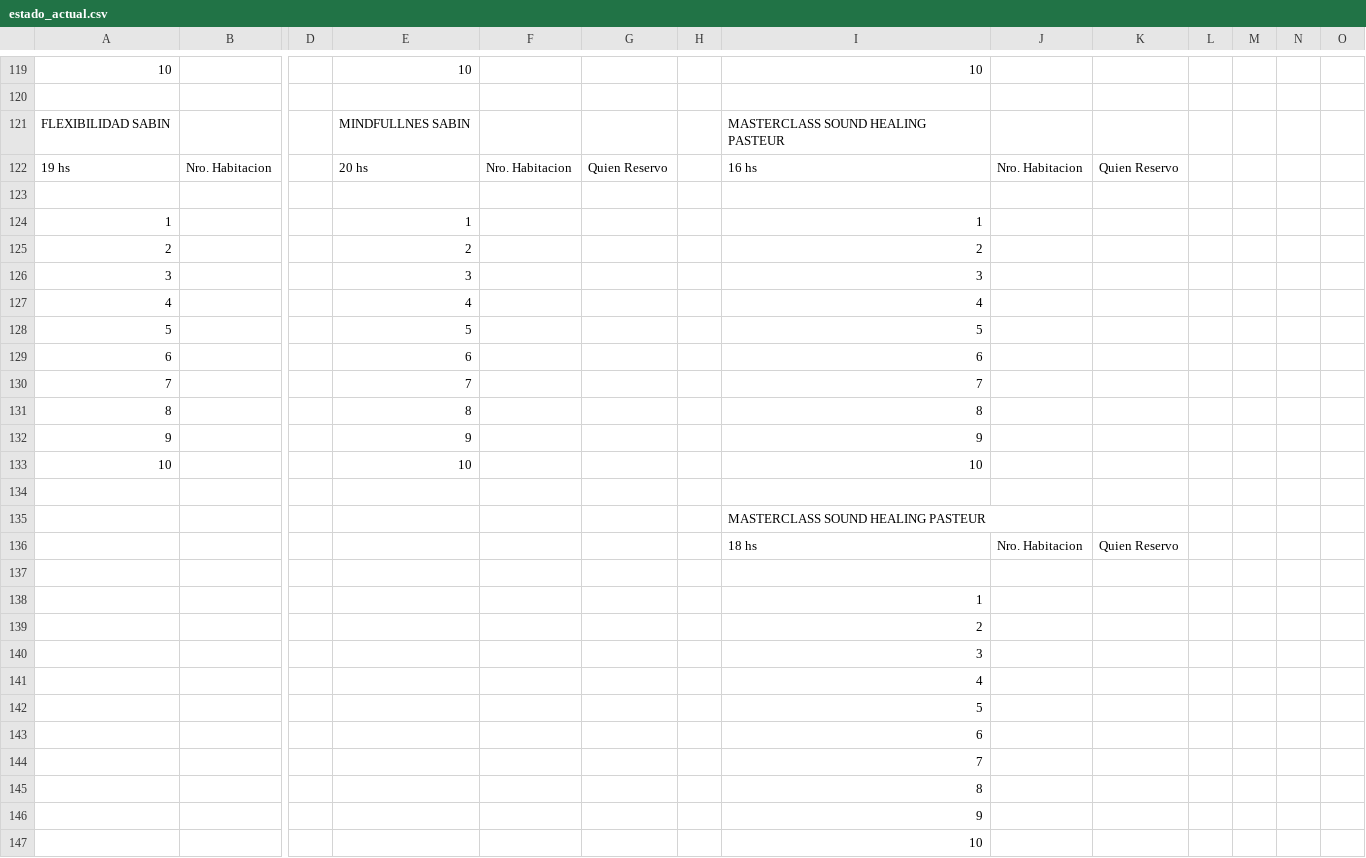
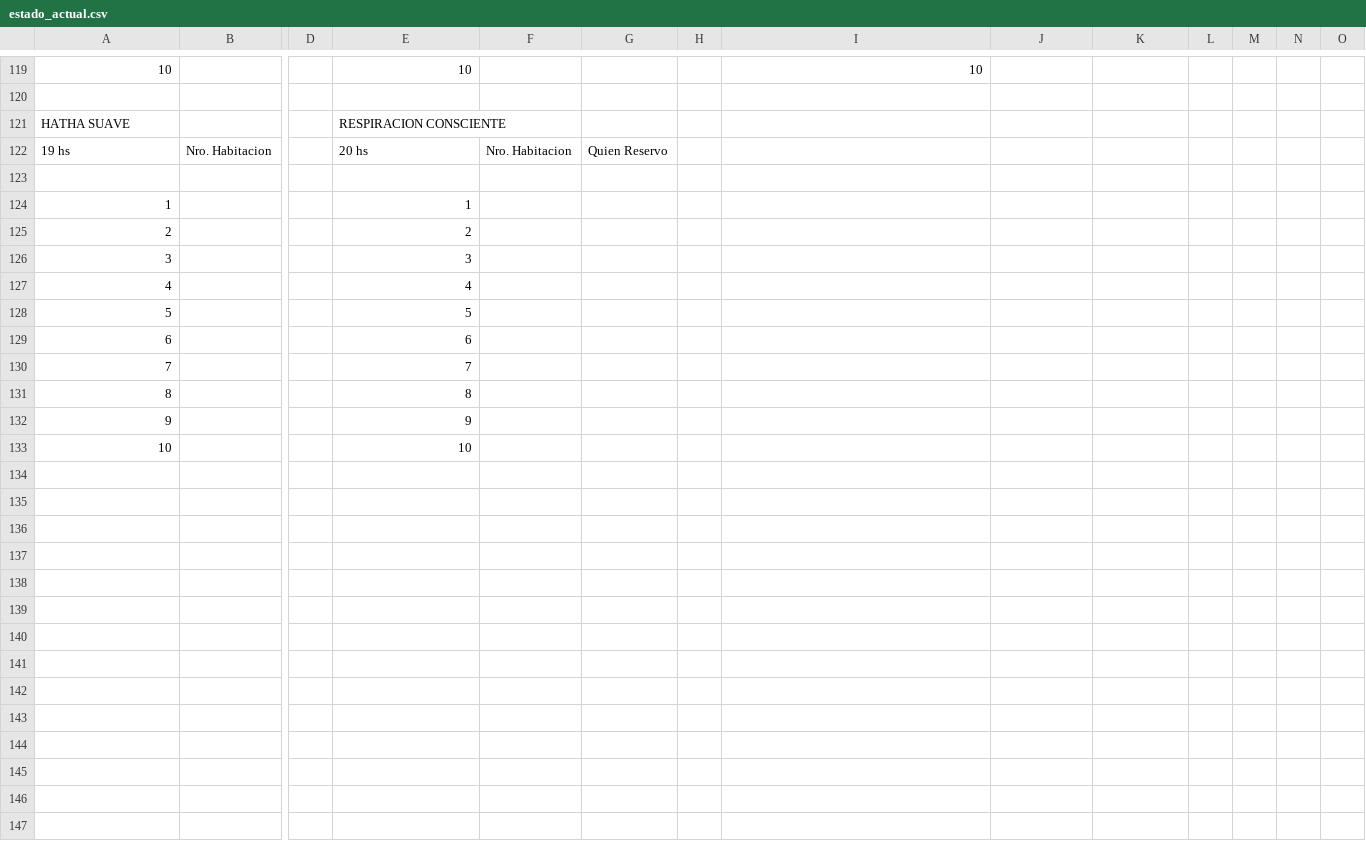
Before and after one commit to Ov6Ar6oz/monitor-google-sheet, a CSV file: estado_actual.csv, drawn as a sheet; only a part is shown, gaps mark what is left out; removed rows and columns are numbered as before the commit, all else as after; rows hold the shown columns only; the diff covers the shown part only; the diff names each change by its address in the sheet, - before the commit and + after, or states it on an @@ line.

```diff
--- a/estado_actual.csv
+++ b/estado_actual.csv
-row 121: FLEXIBILIDAD SABIN |  |  | MINDFULLNES SABIN |  |  |  | MASTERCLASS SOUND HEALING PASTEUR
+row 121: HATHA SUAVE |  |  | RESPIRACION CONSCIENTE
-I122: 16 hs
+I122: (empty)
-J122: Nro. Habitacion
+J122: (empty)
-K122: Quien Reservo
+K122: (empty)
-I124: 1
+I124: (empty)
-I125: 2
+I125: (empty)
-I126: 3
+I126: (empty)
-I127: 4
+I127: (empty)
-I128: 5
+I128: (empty)
-I129: 6
+I129: (empty)
-I130: 7
+I130: (empty)
-I131: 8
+I131: (empty)
-I132: 9
+I132: (empty)
-I133: 10
+I133: (empty)
-row 134: (empty)
-row 135:  |  |  |  |  |  |  | MASTERCLASS SOUND HEALING PASTEUR
-row 136:  |  |  |  |  |  |  | 18 hs | Nro. Habitacion | Quien Reservo
-row 137: (empty)
-row 138:  |  |  |  |  |  |  | 1
-row 139:  |  |  |  |  |  |  | 2
-row 140:  |  |  |  |  |  |  | 3
-row 141:  |  |  |  |  |  |  | 4
-row 142:  |  |  |  |  |  |  | 5
-row 143:  |  |  |  |  |  |  | 6
-row 144:  |  |  |  |  |  |  | 7
-row 145:  |  |  |  |  |  |  | 8
-row 146:  |  |  |  |  |  |  | 9
-row 147:  |  |  |  |  |  |  | 10
```
Also changed, not shown: 10 edited cells elsewhere in this file, estado_anterior.csv.
